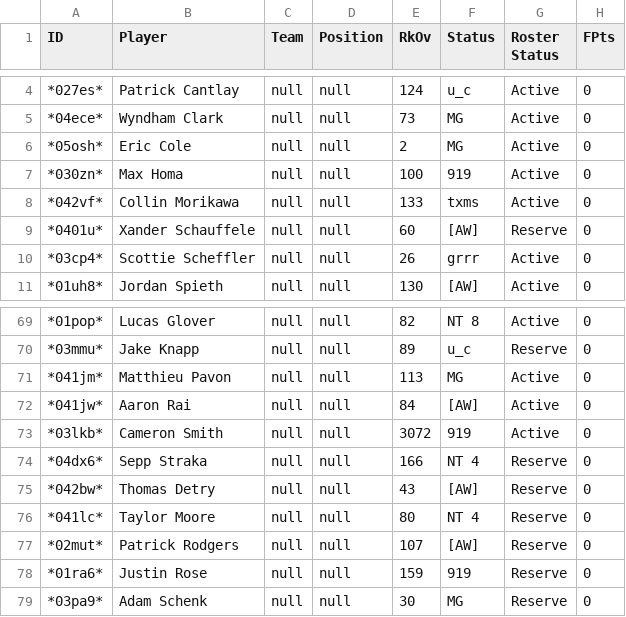
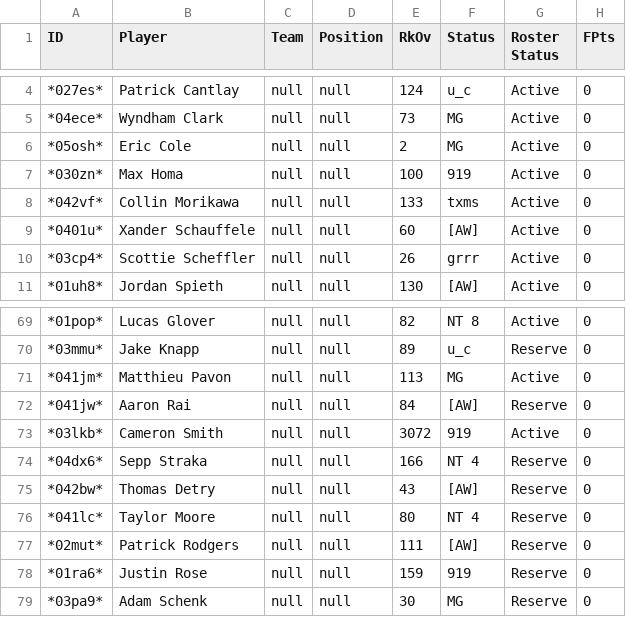
Before and after one commit to mikejackson35/fantrax, a CSV file: week.csv, drawn as a sheet; only a part is shown, gaps mark what is left out; the diff covers the shown part only; the diff names each change by its address in the sheet, - before the commit and + after, or states it on an @@ line.

```diff
--- a/week.csv
+++ b/week.csv
-G9 (Roster Status): Reserve
+G9 (Roster Status): Active
-G72 (Roster Status): Active
+G72 (Roster Status): Reserve
-E77 (RkOv): 107
+E77 (RkOv): 111
```
Also changed, not shown: 1 added row, 1 removed row and 6 edited cells elsewhere in this file, available.csv.
